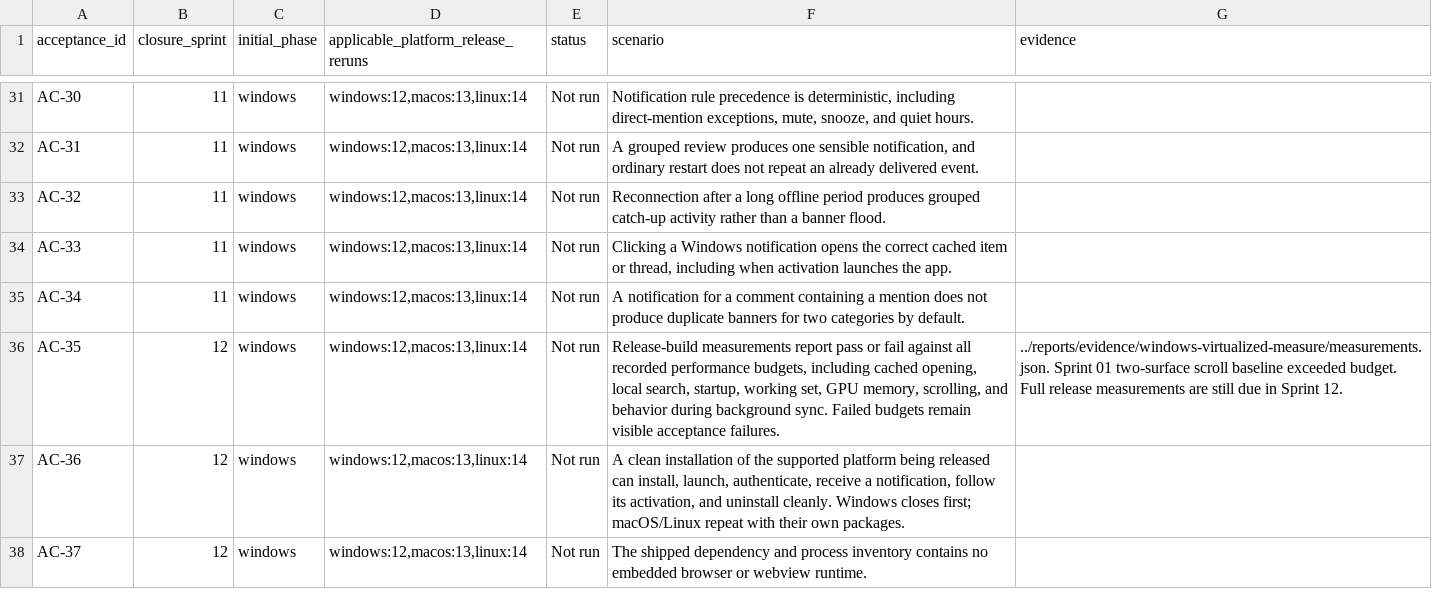
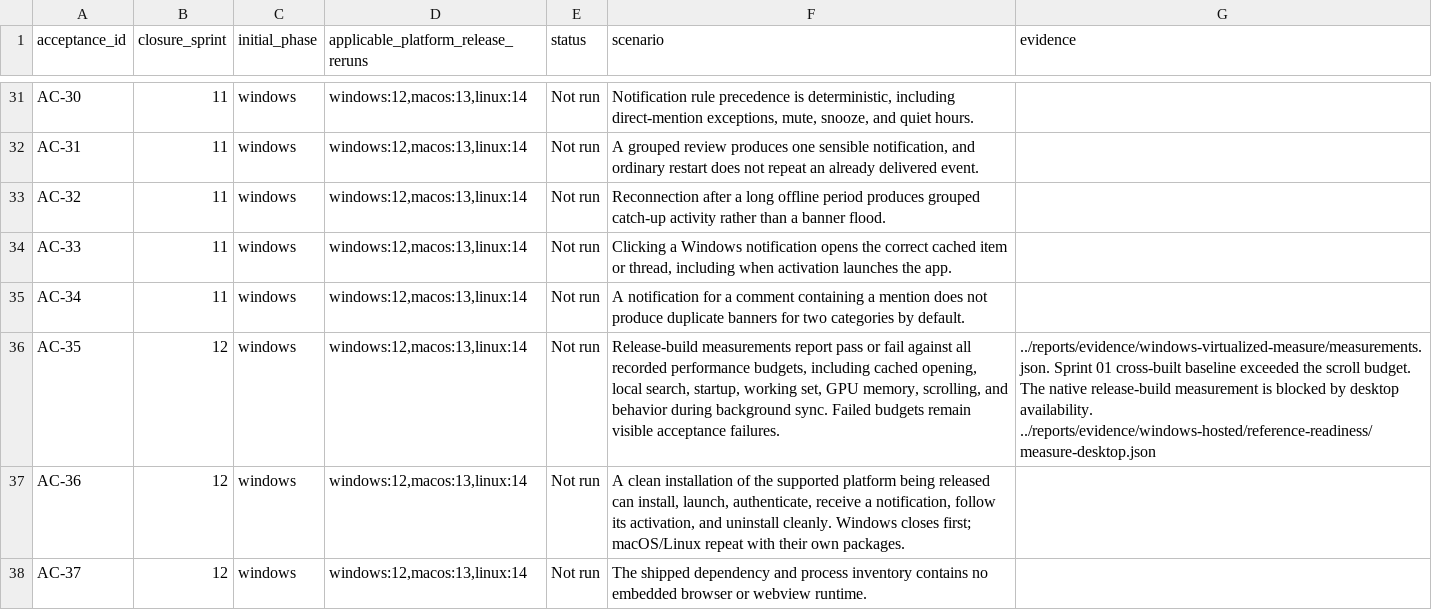
Before and after one commit to joshmarkovic/threadline, a CSV file: docs/spec/acceptance_traceability.csv, drawn as a sheet; only a part is shown, gaps mark what is left out.

```diff
--- a/docs/spec/acceptance_traceability.csv
+++ b/docs/spec/acceptance_traceability.csv
@@ -35,3 +35,3 @@ AC-33,11,windows,"windows:12,macos:13,linux:14",Not run,"Clicking a Windows noti
 AC-34,11,windows,"windows:12,macos:13,linux:14",Not run,A notification for a comment containing a mention does not produce duplicate banners for two categories by default.,
-AC-35,12,windows,"windows:12,macos:13,linux:14",Not run,"Release-build measurements report pass or fail against all recorded performance budgets, including cached opening, local search, startup, working set, GPU memory, scrolling, and behavior during background sync. Failed budgets remain visible acceptance failures.",../reports/evidence/windows-virtualized-measure/measurements.json. Sprint 01 two-surface scroll baseline exceeded budget. Full release measurements are still due in Sprint 12.
+AC-35,12,windows,"windows:12,macos:13,linux:14",Not run,"Release-build measurements report pass or fail against all recorded performance budgets, including cached opening, local search, startup, working set, GPU memory, scrolling, and behavior during background sync. Failed budgets remain visible acceptance failures.",../reports/evidence/windows-virtualized-measure/measurements.json. Sprint 01 cross-built baseline exceeded the scroll budget. The native release-build measurement is blocked by desktop availability. ../reports/evidence/windows-hosted/reference-readiness/measure-desktop.json
 AC-36,12,windows,"windows:12,macos:13,linux:14",Not run,"A clean installation of the supported platform being released can install, launch, authenticate, receive a notification, follow its activation, and uninstall cleanly. Windows closes first; macOS/Linux repeat with their own packages.",
```
Also changed, not shown: docs/spec/acceptance_platform_traceability.csv, docs/spec/requirement_platform_traceability.csv, 13 other files.
